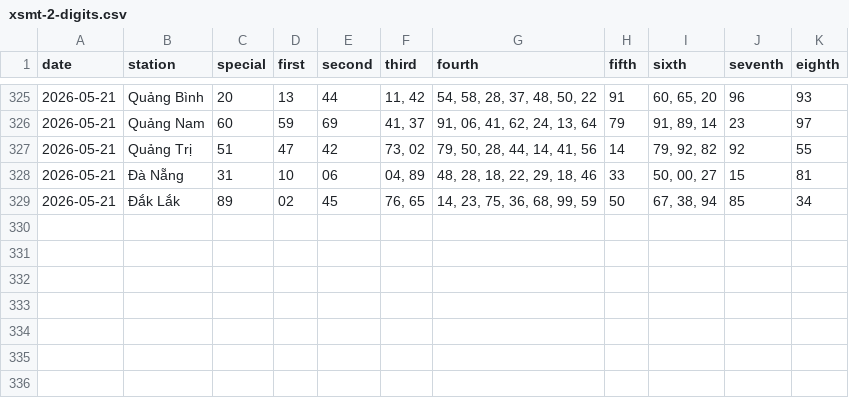
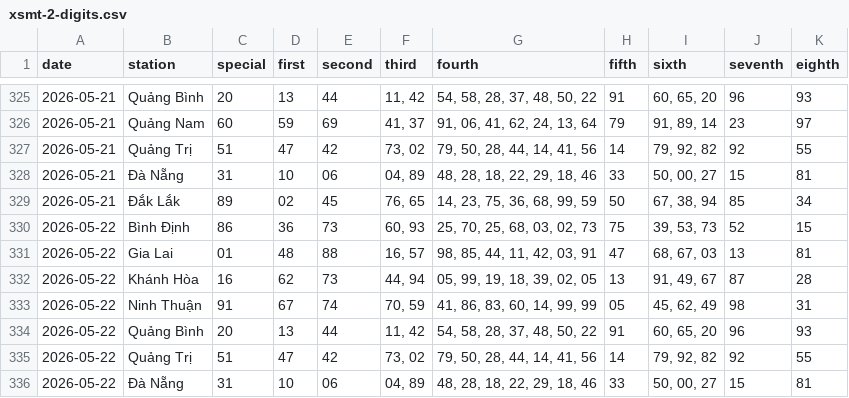
Before and after one commit to tuanseo5t-alt/xsmn-xsmt, a CSV file: data/xsmt/xsmt-2-digits.csv, drawn as a sheet; only a part is shown, gaps mark what is left out.

```diff
--- a/data/xsmt/xsmt-2-digits.csv
+++ b/data/xsmt/xsmt-2-digits.csv
@@ -329 +329,8 @@ date,station,special,first,second,third,fourth,fifth,sixth,seventh,eighth
 2026-05-21,Đắk Lắk,89,02,45,"76, 65","14, 23, 75, 36, 68, 99, 59",50,"67, 38, 94",85,34
+2026-05-22,Bình Định,86,36,73,"60, 93","25, 70, 25, 68, 03, 02, 73",75,"39, 53, 73",52,15
+2026-05-22,Gia Lai,01,48,88,"16, 57","98, 85, 44, 11, 42, 03, 91",47,"68, 67, 03",13,81
+2026-05-22,Khánh Hòa,16,62,73,"44, 94","05, 99, 19, 18, 39, 02, 05",13,"91, 49, 67",87,28
+2026-05-22,Ninh Thuận,91,67,74,"70, 59","41, 86, 83, 60, 14, 99, 99",05,"45, 62, 49",98,31
+2026-05-22,Quảng Bình,20,13,44,"11, 42","54, 58, 28, 37, 48, 50, 22",91,"60, 65, 20",96,93
+2026-05-22,Quảng Trị,51,47,42,"73, 02","79, 50, 28, 44, 14, 41, 56",14,"79, 92, 82",92,55
+2026-05-22,Đà Nẵng,31,10,06,"04, 89","48, 28, 18, 22, 29, 18, 46",33,"50, 00, 27",15,81
```
Also changed, not shown: data/xsmt/xsmt-sparse.csv, data/xsmt/xsmt.csv, 10 other files.
